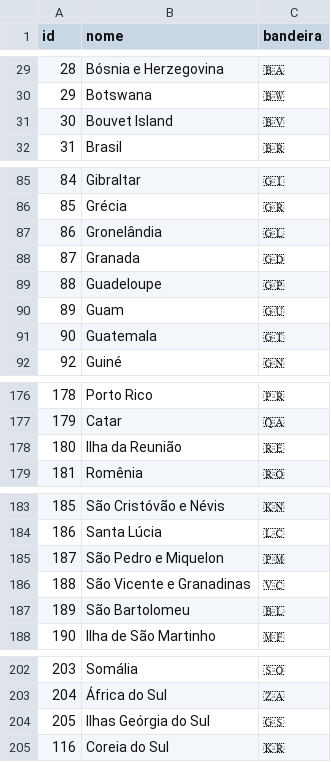
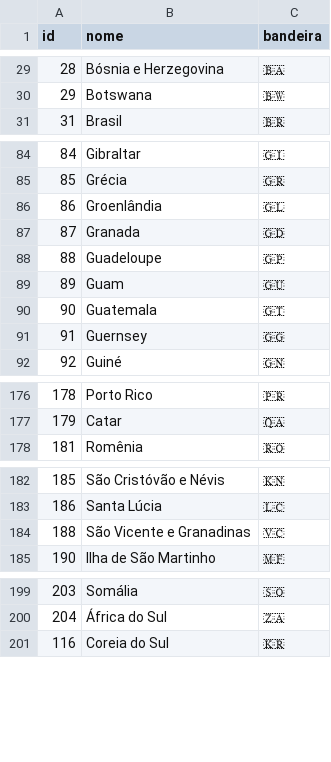
Before and after one commit to screm1n/bootcamp, a CSV file: exercises/Backend/8.2 Postgres Read PT-BR/flagspt.csv, drawn as a sheet; only a part is shown, gaps mark what is left out; the diff covers the shown part only.

Commit message:
fixing and correcting flags

```diff
--- a/exercises/Backend/8.2 Postgres Read PT-BR/flagspt.csv
+++ b/exercises/Backend/8.2 Postgres Read PT-BR/flagspt.csv
@@ -30,3 +30,2 @@ id,nome,bandeira
 29,Botswana,🇧🇼
-30,Bouvet Island,🇧🇻
 31,Brasil,🇧🇷
@@ -86,3 +85,3 @@ id,nome,bandeira
 85,Grécia,🇬🇷
-86,Gronelândia,🇬🇱
+86,Groenlândia,🇬🇱
 87,Granada,🇬🇩
@@ -91,2 +90,3 @@ id,nome,bandeira
 90,Guatemala,🇬🇹
+91,Guernsey,🇬🇬
 92,Guiné,🇬🇳
@@ -177,3 +177,2 @@ id,nome,bandeira
 179,Catar,🇶🇦
-180,Ilha da Reunião,🇷🇪
 181,Romênia,🇷🇴
@@ -184,5 +183,3 @@ id,nome,bandeira
 186,Santa Lúcia,🇱🇨
-187,São Pedro e Miquelon,🇵🇲
 188,São Vicente e Granadinas,🇻🇨
-189,São Bartolomeu,🇧🇱
 190,Ilha de São Martinho,🇲🇫
@@ -203,3 +200,2 @@ id,nome,bandeira
 204,África do Sul,🇿🇦
-205,Ilhas Geórgia do Sul,🇬🇸
 116,Coreia do Sul,🇰🇷
```
Also changed, not shown: 3 edited cells elsewhere in this file.
